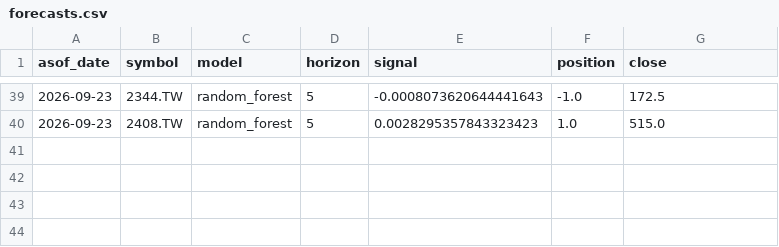
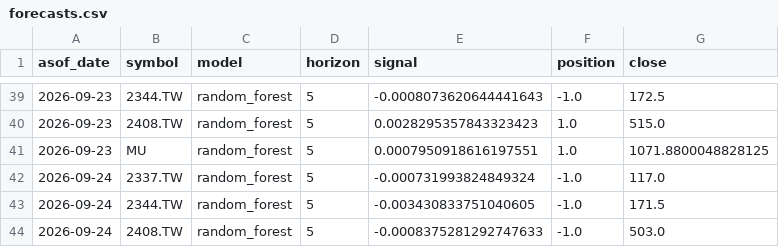
Before and after one commit to dofliu/ai-stock-prediction, a CSV file: data/journal/forecasts.csv, drawn as a sheet; only a part is shown, gaps mark what is left out; the diff names each change by its address in the sheet, - before the commit and + after, or states it on an @@ line.

```diff
--- a/data/journal/forecasts.csv
+++ b/data/journal/forecasts.csv
+row 41: 2026-09-23 | MU | random_forest | 5 | 0.0007950918616197551 | 1.0 | 1071.8800048828125
+row 42: 2026-09-24 | 2337.TW | random_forest | 5 | -0.000731993824849324 | -1.0 | 117.0
+row 43: 2026-09-24 | 2344.TW | random_forest | 5 | -0.003430833751040605 | -1.0 | 171.5
+row 44: 2026-09-24 | 2408.TW | random_forest | 5 | -0.0008375281292747633 | -1.0 | 503.0
```
Also changed, not shown: data/prices/2337.TW.csv, data/prices/2344.TW.csv, 2 other files.
